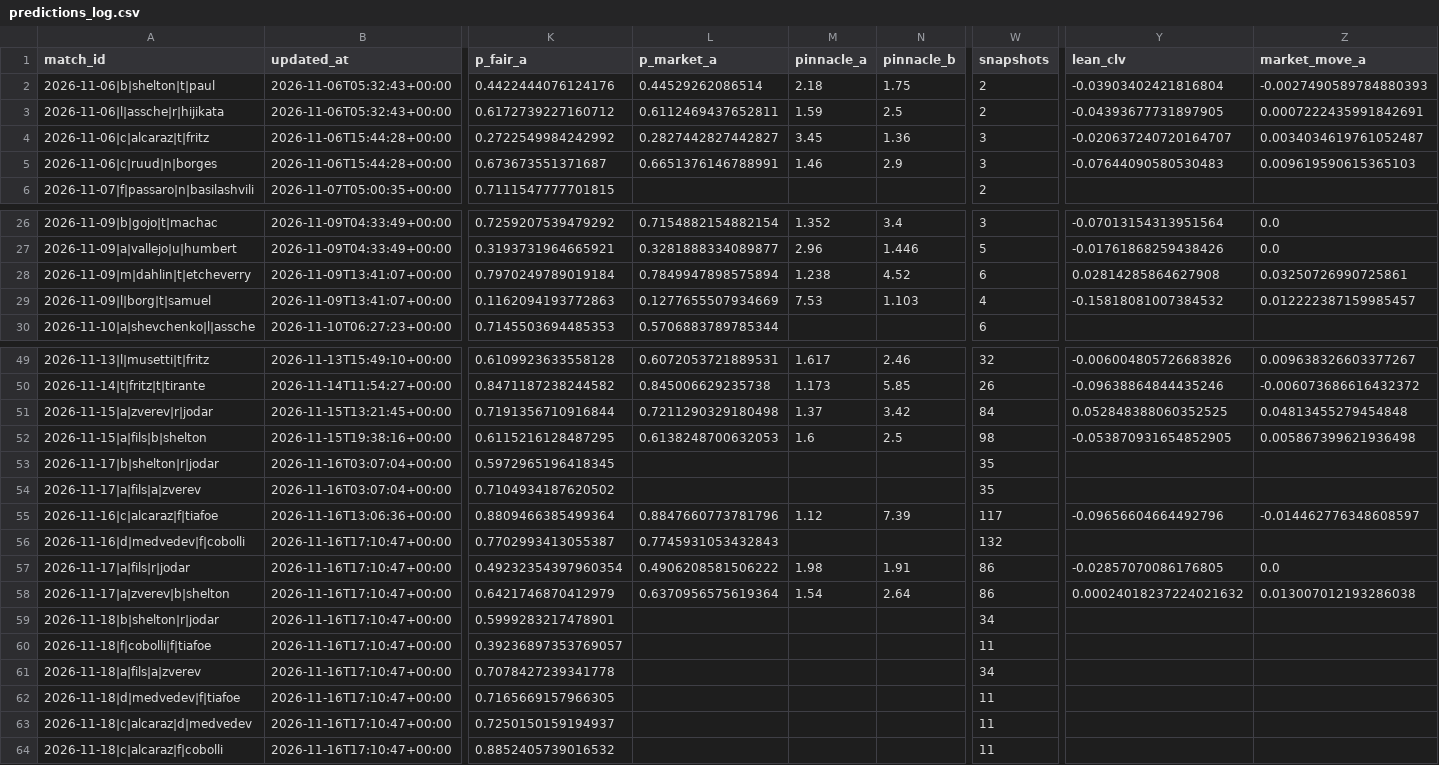
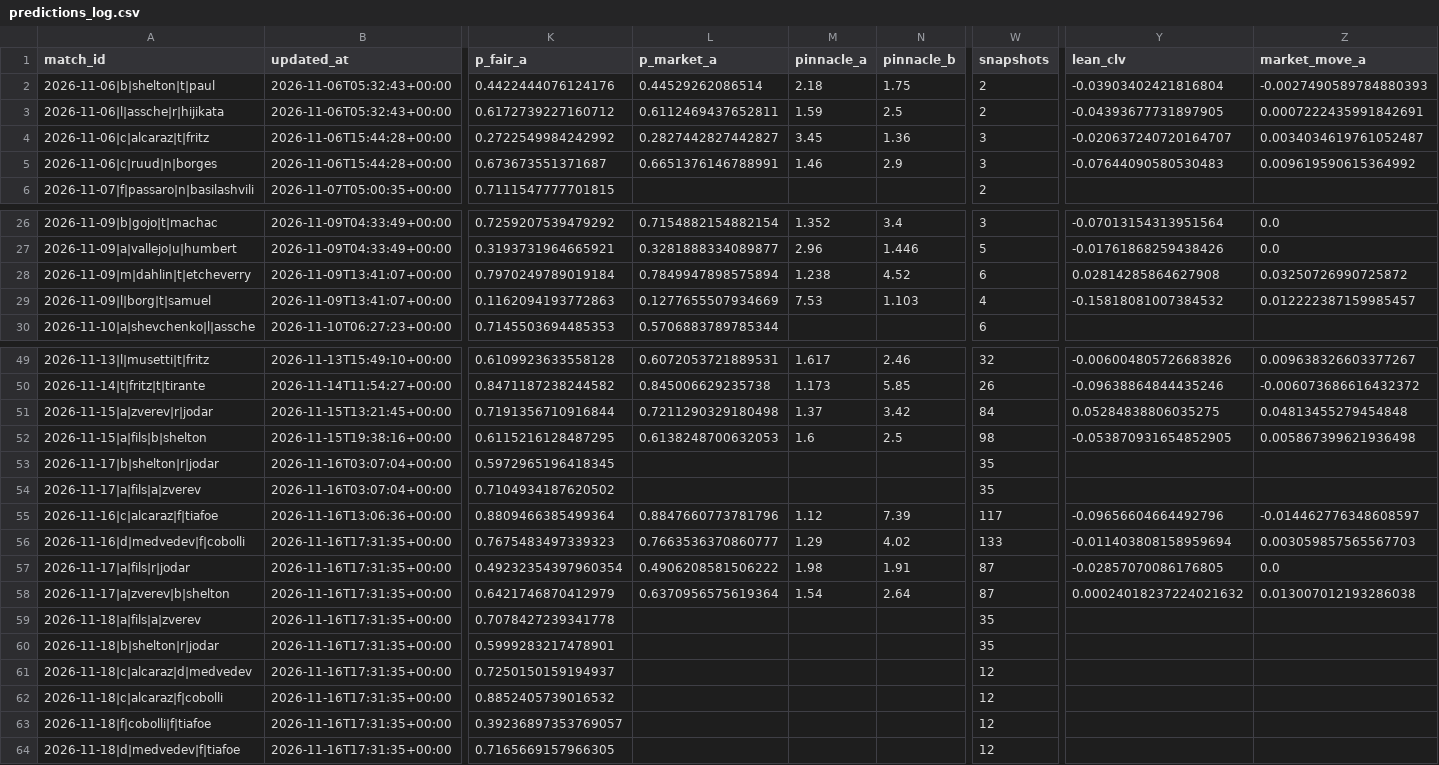
Before and after one commit to Nickan-ShabanNejad/Tennis-Probabilistic-Modelling, a CSV file: data/predictions/predictions_log.csv, drawn as a sheet; only a part is shown, gaps mark what is left out; removed rows and columns are numbered as before the commit, all else as after; rows hold the shown columns only; the diff covers the shown part only; the diff names each change by its address in the sheet, - before the commit and + after, or states it on an @@ line.

```diff
--- a/data/predictions/predictions_log.csv
+++ b/data/predictions/predictions_log.csv
-Z5 (market_move_a): 0.009619590615365103
+Z5 (market_move_a): 0.009619590615364992
-Z28 (market_move_a): 0.03250726990725861
+Z28 (market_move_a): 0.03250726990725872
-Y51 (lean_clv): 0.052848388060352525
+Y51 (lean_clv): 0.05284838806035275
-B56:B58 (updated_at): 2026-11-16T17:10:47+00:00
+B56:B58 (updated_at): 2026-11-16T17:31:35+00:00
-K56 (p_fair_a): 0.7702993413055387
+K56 (p_fair_a): 0.7675483497339323
-L56 (p_market_a): 0.7745931053432843
+L56 (p_market_a): 0.7663536370860777
-M56 (pinnacle_a): (empty)
+M56 (pinnacle_a): 1.29
-N56 (pinnacle_b): (empty)
+N56 (pinnacle_b): 4.02
-W56 (snapshots): 132
+W56 (snapshots): 133
-Y56 (lean_clv): (empty)
+Y56 (lean_clv): -0.011403808158959694
-Z56 (market_move_a): (empty)
+Z56 (market_move_a): 0.003059857565567703
-W57:W58 (snapshots): 86
+W57:W58 (snapshots): 87
-row 59: 2026-11-18|b|shelton|r|jodar | 2026-11-16T17:10:47+00:00 | 0.5999283217478901 |  |  |  | 34
-row 60: 2026-11-18|f|cobolli|f|tiafoe | 2026-11-16T17:10:47+00:00 | 0.39236897353769057 |  |  |  | 11
-B59 (updated_at): 2026-11-16T17:10:47+00:00
+B59 (updated_at): 2026-11-16T17:31:35+00:00
-W59 (snapshots): 34
+W59 (snapshots): 35
-row 62: 2026-11-18|d|medvedev|f|tiafoe | 2026-11-16T17:10:47+00:00 | 0.7165669157966305 |  |  |  | 11
+row 60: 2026-11-18|b|shelton|r|jodar | 2026-11-16T17:31:35+00:00 | 0.5999283217478901 |  |  |  | 35
-B61:B62 (updated_at): 2026-11-16T17:10:47+00:00
+B61:B62 (updated_at): 2026-11-16T17:31:35+00:00
-W61:W62 (snapshots): 11
+W61:W62 (snapshots): 12
+row 63: 2026-11-18|f|cobolli|f|tiafoe | 2026-11-16T17:31:35+00:00 | 0.39236897353769057 |  |  |  | 12
+row 64: 2026-11-18|d|medvedev|f|tiafoe | 2026-11-16T17:31:35+00:00 | 0.7165669157966305 |  |  |  | 12
```
Also changed, not shown: 1 edited cell elsewhere in this file, 1 other file.
